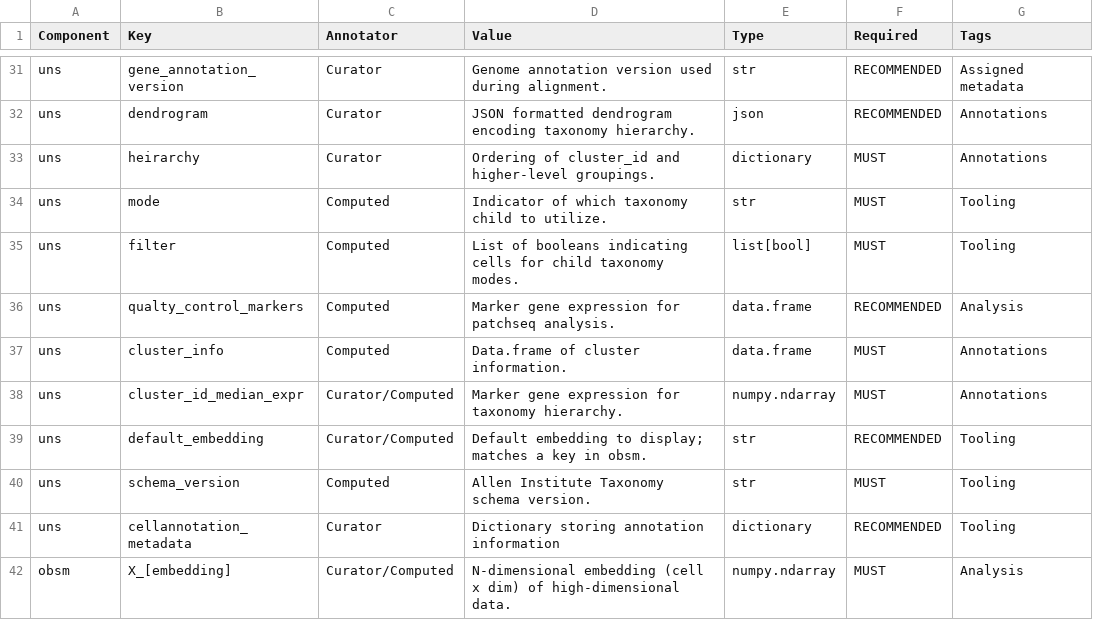
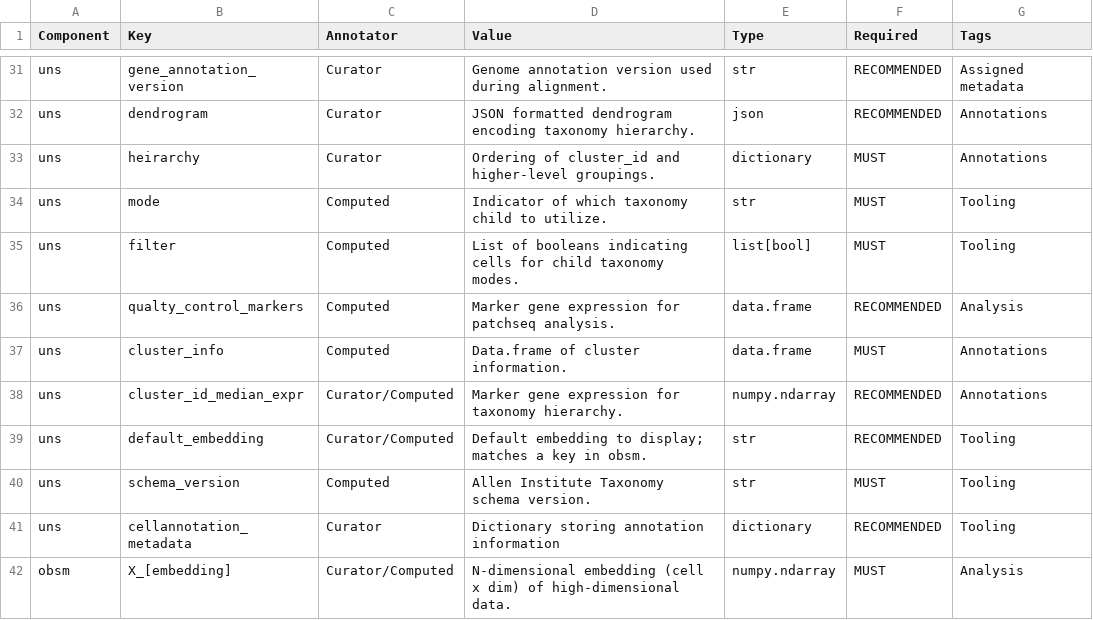
Before and after one commit to AllenInstitute/AllenInstituteTaxonomy, a CSV file: schema/AIT_schema_11_18_24.csv, drawn as a sheet; only a part is shown, gaps mark what is left out.

Commit message:
Update AIT_schema_11_18_24.csv

```diff
--- a/schema/AIT_schema_11_18_24.csv
+++ b/schema/AIT_schema_11_18_24.csv
@@ -37,3 +37,3 @@ uns,qualty_control_markers,Computed,Marker gene expression for patchseq analysis
 uns,cluster_info,Computed,Data.frame of cluster information.,data.frame,MUST,Annotations
-uns,cluster_id_median_expr,Curator/Computed,Marker gene expression for taxonomy hierarchy.,numpy.ndarray,MUST,Annotations
+uns,cluster_id_median_expr,Curator/Computed,Marker gene expression for taxonomy hierarchy.,numpy.ndarray,RECOMMENDED,Annotations
 uns,default_embedding,Curator/Computed,Default embedding to display; matches a key in obsm.,str,RECOMMENDED,Tooling
```
